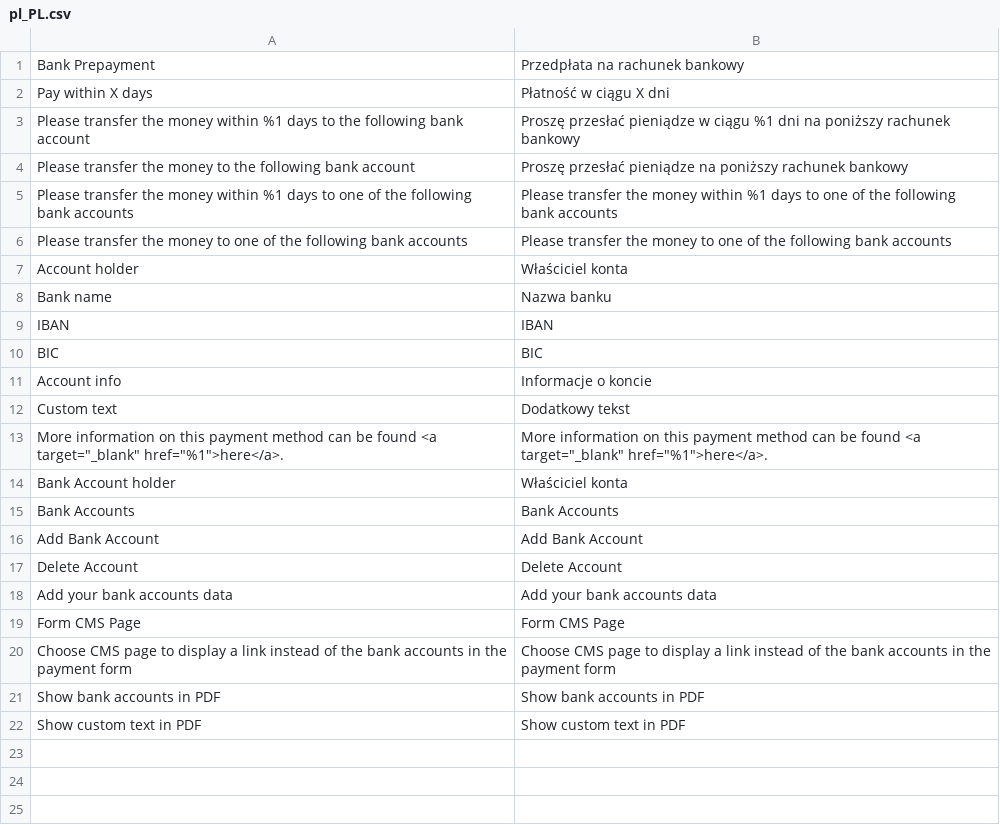
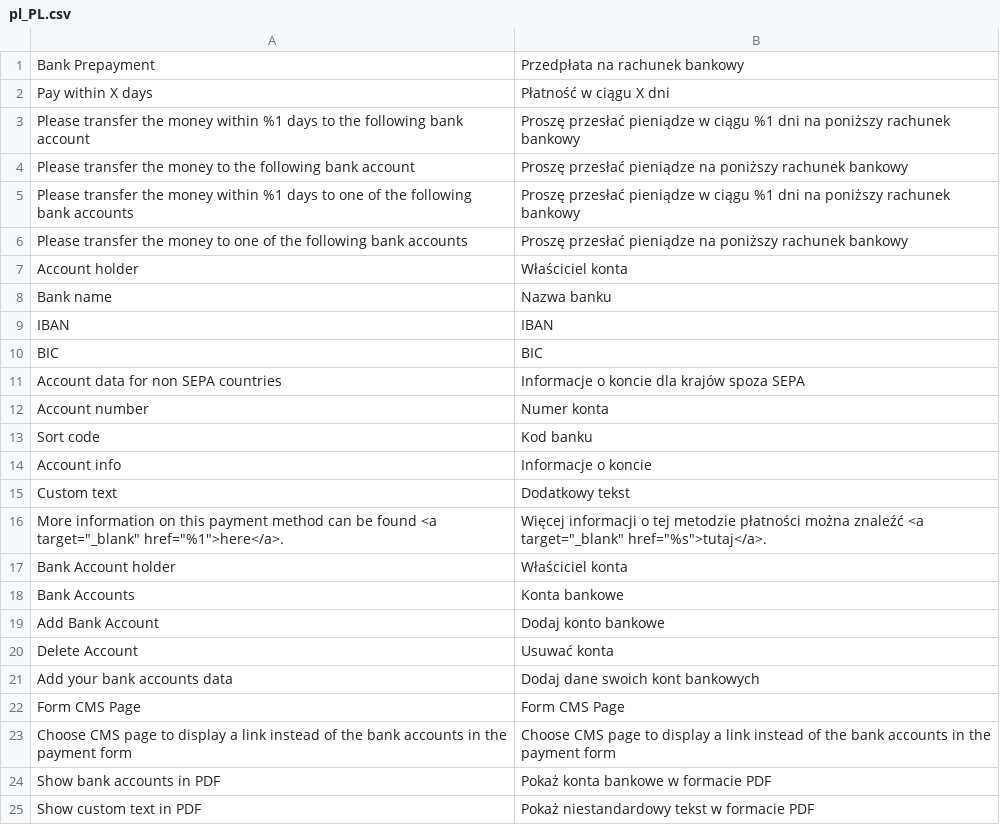
Before and after one commit to PHOENIX-MEDIA/Magento2-BankPayment, a CSV file: i18n/pl_PL.csv, drawn as a sheet.

```diff
--- a/i18n/pl_PL.csv
+++ b/i18n/pl_PL.csv
@@ -4,4 +4,4 @@
 "Please transfer the money to the following bank account","Proszę przesłać pieniądze na poniższy rachunek bankowy"
-"Please transfer the money within %1 days to one of the following bank accounts","Please transfer the money within %1 days to one of the following bank accounts"
-"Please transfer the money to one of the following bank accounts","Please transfer the money to one of the following bank accounts"
+"Please transfer the money within %1 days to one of the following bank accounts","Proszę przesłać pieniądze w ciągu %1 dni na poniższy rachunek bankowy"
+"Please transfer the money to one of the following bank accounts","Proszę przesłać pieniądze na poniższy rachunek bankowy"
 "Account holder","Właściciel konta"
@@ -10,13 +10,16 @@
 "BIC","BIC"
+"Account data for non SEPA countries","Informacje o koncie dla krajów spoza SEPA"
+"Account number","Numer konta"
+"Sort code","Kod banku"
 "Account info","Informacje o koncie"
 "Custom text","Dodatkowy tekst"
-"More information on this payment method can be found <a target=""_blank"" href=""%1"">here</a>.","More information on this payment method can be found <a target=""_blank"" href=""%1"">here</a>."
+"More information on this payment method can be found <a target=""_blank"" href=""%1"">here</a>.","Więcej informacji o tej metodzie płatności można znaleźć <a target=""_blank"" href=""%s"">tutaj</a>."
 "Bank Account holder","Właściciel konta"
-"Bank Accounts","Bank Accounts"
-"Add Bank Account","Add Bank Account"
-"Delete Account","Delete Account"
-"Add your bank accounts data","Add your bank accounts data"
+"Bank Accounts","Konta bankowe"
+"Add Bank Account","Dodaj konto bankowe"
+"Delete Account","Usuwać konta"
+"Add your bank accounts data","Dodaj dane swoich kont bankowych"
 "Form CMS Page","Form CMS Page"
 "Choose CMS page to display a link instead of the bank accounts in the payment form","Choose CMS page to display a link instead of the bank accounts in the payment form"
-"Show bank accounts in PDF","Show bank accounts in PDF"
-"Show custom text in PDF","Show custom text in PDF"
+"Show bank accounts in PDF","Pokaż konta bankowe w formacie PDF"
+"Show custom text in PDF","Pokaż niestandardowy tekst w formacie PDF"
```
Also changed, not shown: i18n/el_GR.csv, i18n/es_ES.csv, 27 other files.
